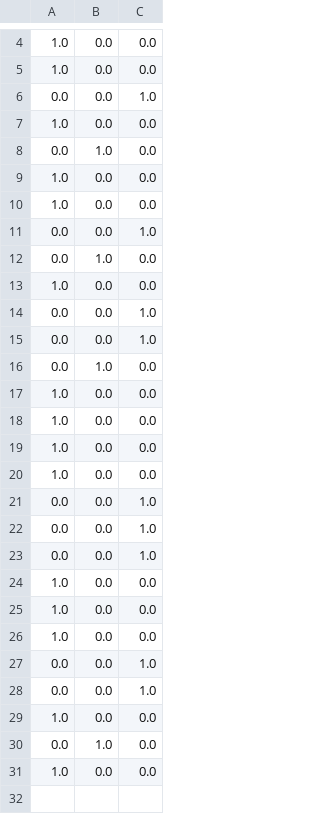
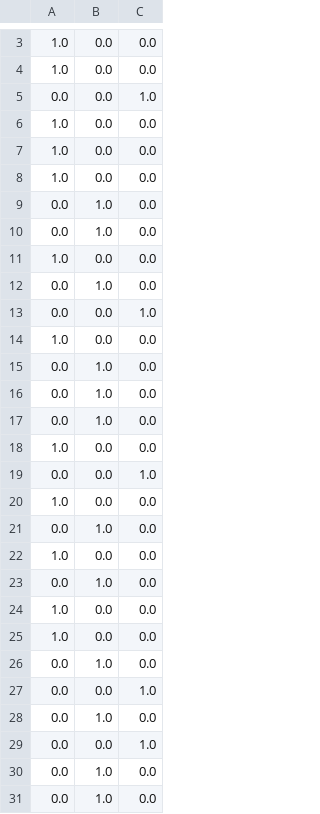
Before and after one commit to diegofurts/mle-tsc, a CSV file: datasets/Univariate_ts/CBF/BOSSIndividual_PREDICTION_TRAIN.csv, drawn as a sheet; only a part is shown, gaps mark what is left out; removed rows and columns are numbered as before the commit, all else as after; the diff names each change by its address in the sheet, - before the commit and + after, or states it on an @@ line.

```diff
--- a/datasets/Univariate_ts/CBF/BOSSIndividual_PREDICTION_TRAIN.csv
+++ b/datasets/Univariate_ts/CBF/BOSSIndividual_PREDICTION_TRAIN.csv
@@ row 17 moved to row 7: 1.0 @@
@@ row 18 moved to row 8: 1.0 @@
@@ row 16 moved to row 9: 0.0 @@
+row 12: 0.0 | 1.0 | 0.0
@@ row 2 moved to row 13: 0.0 @@
+row 15: 0.0 | 1.0 | 0.0
+row 16: 0.0 | 1.0 | 0.0
-row 15: 0.0 | 0.0 | 1.0
-row 21: 0.0 | 0.0 | 1.0
-row 22: 0.0 | 0.0 | 1.0
-row 23: 0.0 | 0.0 | 1.0
-row 24: 1.0 | 0.0 | 0.0
-row 25: 1.0 | 0.0 | 0.0
-row 26: 1.0 | 0.0 | 0.0
-row 27: 0.0 | 0.0 | 1.0
+row 23: 0.0 | 1.0 | 0.0
@@ row 19 moved to row 24: 1.0 @@
@@ row 20 moved to row 25: 1.0 @@
+row 26: 0.0 | 1.0 | 0.0
@@ row 11 moved to row 27: 0.0 @@
+row 28: 0.0 | 1.0 | 0.0
@@ row 14 moved to row 29: 0.0 @@
+row 30: 0.0 | 1.0 | 0.0
+row 31: 0.0 | 1.0 | 0.0
```
Also changed, not shown: datasets/Univariate_ts/CBF/BOSSEnsemble_PREDICTION_TEST.csv, datasets/Univariate_ts/CBF/BOSSEnsemble_PREDICTION_TRAIN.csv, 49 other files.
